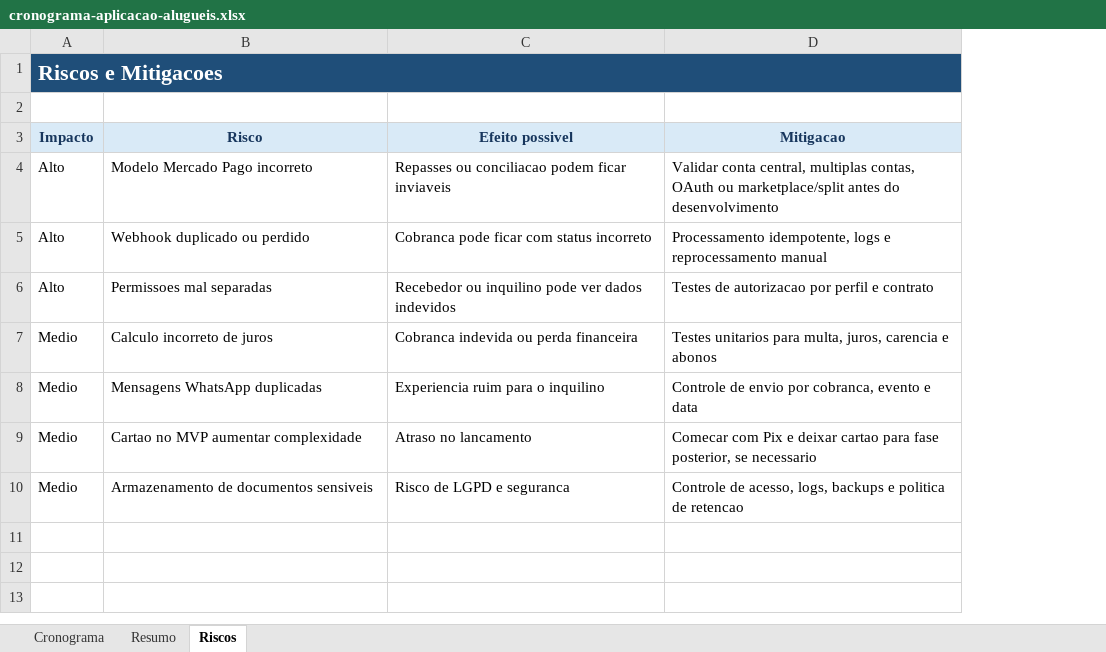
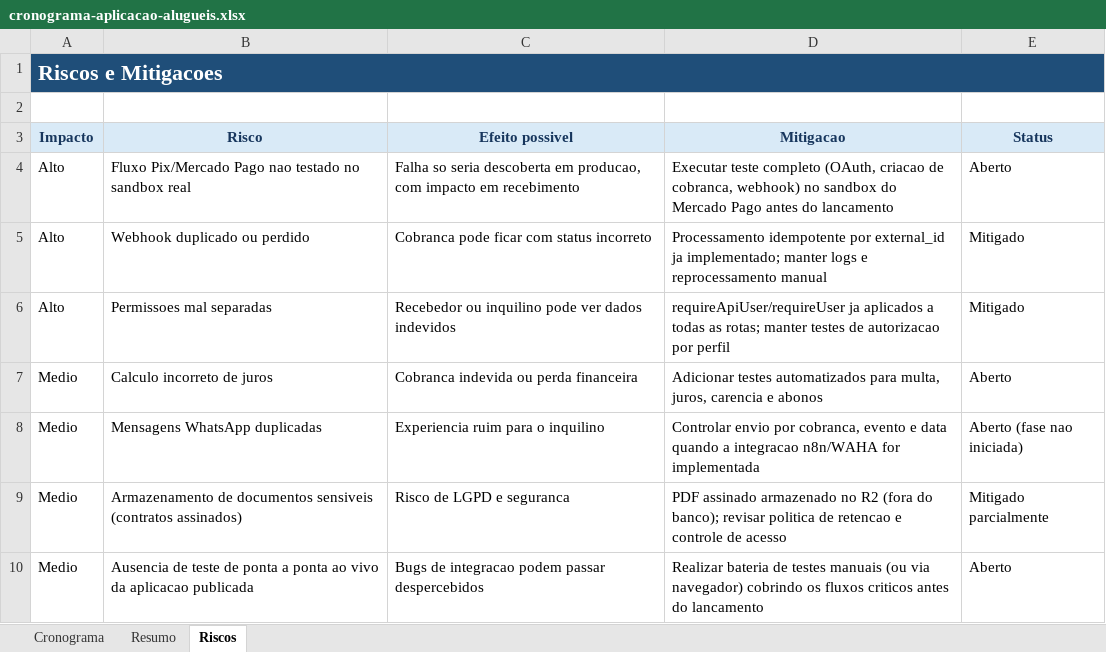
Before and after one commit to lucasfbraun/property-manager-app, an Excel workbook: outputs/cronograma-aplicacao-alugueis.xlsx, sheet Riscos, drawn as a sheet; values as stored, in another font and other column widths than the file's, no borders; removed rows and columns are numbered as before the commit, all else as after; the diff names each change by its address in the sheet, - before the commit and + after, or states it on an @@ line.

Commit message:
docs: atualizar cronograma de entregas com progresso real do projeto

```diff
--- a/outputs/cronograma-aplicacao-alugueis.xlsx (sheet Riscos)
+++ b/outputs/cronograma-aplicacao-alugueis.xlsx (sheet Riscos)
+column E (Status), rows 5-9: Mitigado | Mitigado | Aberto | Aberto (fase nao iniciada) | Mitigado parcialmente
-row 4: Alto | Modelo Mercado Pago incorreto | Repasses ou conciliacao podem ficar inviaveis | Validar conta central, multiplas contas, OAuth ou marketplace/split antes do desenvolvimento
+row 4: Alto | Fluxo Pix/Mercado Pago nao testado no sandbox real | Falha so seria descoberta em producao, com impacto em recebimento | Executar teste completo (OAuth, criacao de cobranca, webhook) no sandbox do Mercado Pago antes do lancamento | Aberto
-D5 (Mitigacao): Processamento idempotente, logs e…
+D5 (Mitigacao): Processamento idempotente por external_id ja implementado; manter logs e…
-D6 (Mitigacao): Testes de autorizacao por perfil e contrato
+D6 (Mitigacao): requireApiUser/requireUser ja aplicados a todas as rotas; manter testes de autorizacao por perfil
-D7 (Mitigacao): Testes unitarios para multa,…
+D7 (Mitigacao): Adicionar testes automatizados para multa,…
-D8 (Mitigacao): Controle de envio por cobranca, evento e data
+D8 (Mitigacao): Controlar envio por cobranca, evento e data quando a integracao n8n/WAHA for implementada
-row 9: Medio | Cartao no MVP aumentar complexidade | Atraso no lancamento | Comecar com Pix e deixar cartao para fase posterior, se necessario
-B9 (Risco): …documentos sensiveis
+B9 (Risco): …documentos sensiveis (contratos assinados)
-D9 (Mitigacao): Controle de acesso, logs, backups e politica de retencao
+D9 (Mitigacao): PDF assinado armazenado no R2 (fora do banco); revisar politica de retencao e controle de acesso
+row 10: Medio | Ausencia de teste de ponta a ponta ao vivo da aplicacao publicada | Bugs de integracao podem passar despercebidos | Realizar bateria de testes manuais (ou via navegador) cobrindo os fluxos criticos antes do lancamento | Aberto
```
Also changed, not shown: sheet Cronograma, sheet Resumo, formulas that keep their value.
